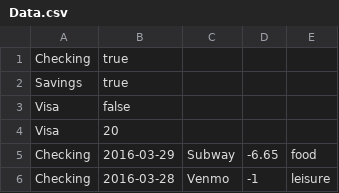
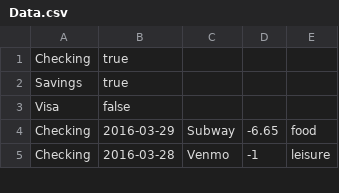
Before and after one commit to reych/financierge, a CSV file: resources/Data.csv, drawn as a sheet; only a part is shown; the diff names each change by its address in the sheet, - before the commit and + after, or states it on an @@ line.

Commit message:
fixed error in Data.csv

```diff
--- a/resources/Data.csv
+++ b/resources/Data.csv
-row 4: Visa | 20
```
Also changed, not shown: 1 other file.
